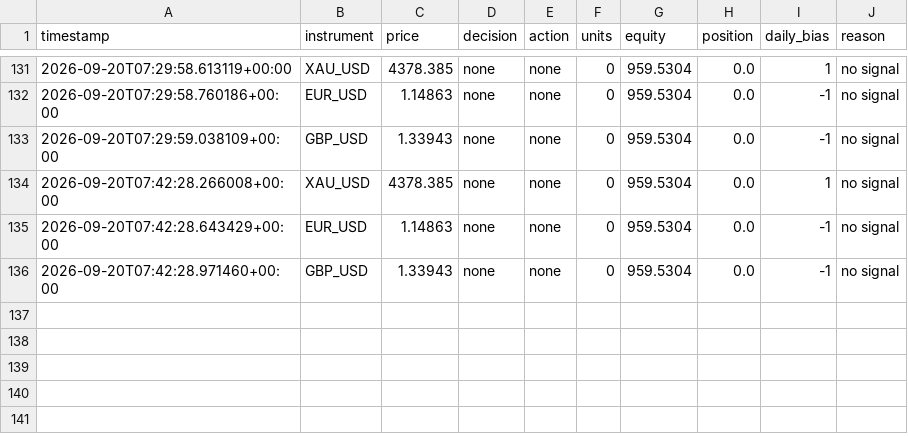
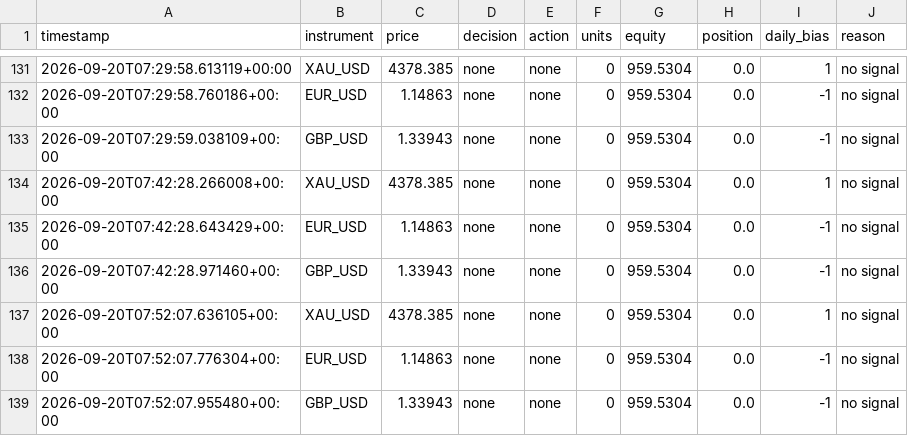
Before and after one commit to takshsheth0901-source/bot-2, a CSV file: bot_activity_v2.csv, drawn as a sheet; only a part is shown, gaps mark what is left out.

```diff
--- a/bot_activity_v2.csv
+++ b/bot_activity_v2.csv
@@ -136 +136,4 @@ timestamp,instrument,price,decision,action,units,equity,position,daily_bias,reas
 2026-09-20T07:42:28.971460+00:00,GBP_USD,1.33943,none,none,0,959.5304,0.0,-1,no signal
+2026-09-20T07:52:07.636105+00:00,XAU_USD,4378.385,none,none,0,959.5304,0.0,1,no signal
+2026-09-20T07:52:07.776304+00:00,EUR_USD,1.14863,none,none,0,959.5304,0.0,-1,no signal
+2026-09-20T07:52:07.955480+00:00,GBP_USD,1.33943,none,none,0,959.5304,0.0,-1,no signal
```
Also changed, not shown: bot_state_v2.csv.
